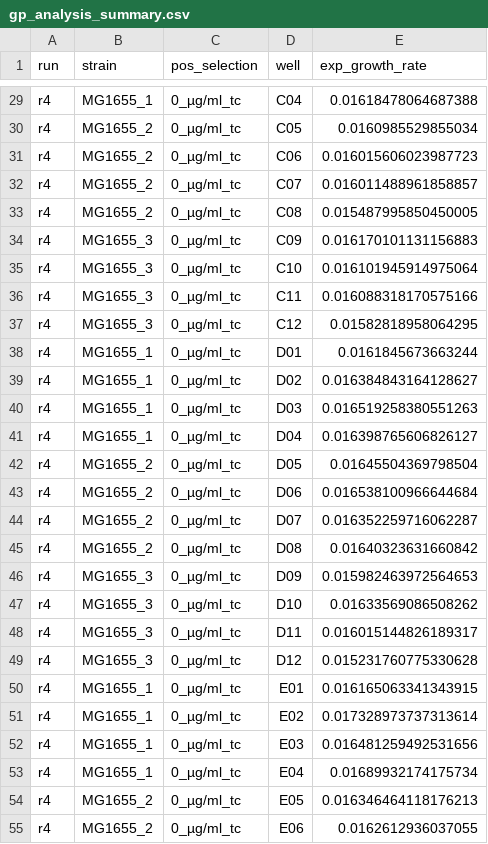
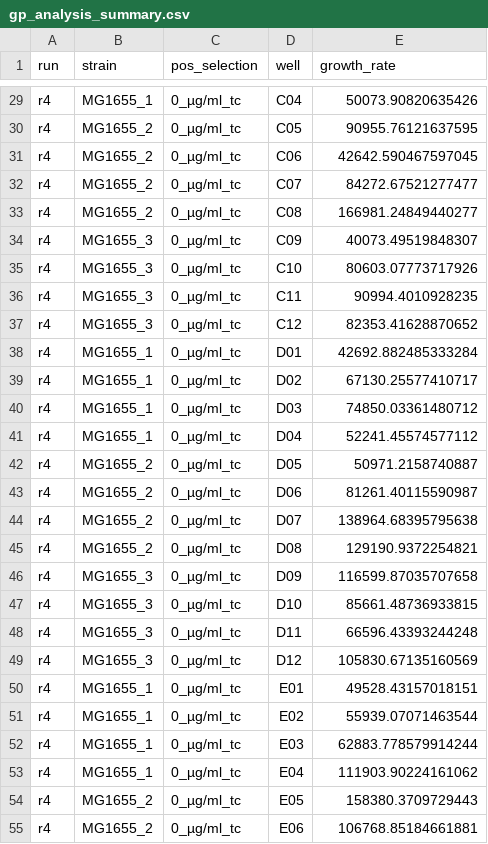
Before and after one commit to RPGroup-PBoC/resistance_evolution, a CSV file: processing/plate_reader/20220701_r4_MG1655_calibration/gp_analysis_summary.csv, drawn as a sheet; only a part is shown, gaps mark what is left out; the diff covers the shown part only; the diff names each change by its address in the sheet, - before the commit and + after, or states it on an @@ line.

```diff
--- a/processing/plate_reader/20220701_r4_MG1655_calibration/gp_analysis_summary.csv
+++ b/processing/plate_reader/20220701_r4_MG1655_calibration/gp_analysis_summary.csv
-E1: exp_growth_rate
+E1: growth_rate
-E29 (growth_rate): 0.01618478064687388
+E29 (growth_rate): 50073.90820635426
-E30 (growth_rate): 0.0160985529855034
+E30 (growth_rate): 90955.76121637595
-E31 (growth_rate): 0.016015606023987723
+E31 (growth_rate): 42642.590467597045
-E32 (growth_rate): 0.016011488961858857
+E32 (growth_rate): 84272.67521277477
-E33 (growth_rate): 0.015487995850450005
+E33 (growth_rate): 166981.24849440277
-E34 (growth_rate): 0.016170101131156883
+E34 (growth_rate): 40073.49519848307
-E35 (growth_rate): 0.016101945914975064
+E35 (growth_rate): 80603.07773717926
-E36 (growth_rate): 0.016088318170575166
+E36 (growth_rate): 90994.4010928235
-E37 (growth_rate): 0.01582818958064295
+E37 (growth_rate): 82353.41628870652
-E38 (growth_rate): 0.0161845673663244
+E38 (growth_rate): 42692.882485333284
-E39 (growth_rate): 0.016384843164128627
+E39 (growth_rate): 67130.25577410717
-E40 (growth_rate): 0.016519258380551263
+E40 (growth_rate): 74850.03361480712
-E41 (growth_rate): 0.016398765606826127
+E41 (growth_rate): 52241.45574577112
-E42 (growth_rate): 0.01645504369798504
+E42 (growth_rate): 50971.2158740887
-E43 (growth_rate): 0.016538100966644684
+E43 (growth_rate): 81261.40115590987
-E44 (growth_rate): 0.016352259716062287
+E44 (growth_rate): 138964.68395795638
-E45 (growth_rate): 0.01640323631660842
+E45 (growth_rate): 129190.9372254821
-E46 (growth_rate): 0.015982463972564653
+E46 (growth_rate): 116599.87035707658
-E47 (growth_rate): 0.01633569086508262
+E47 (growth_rate): 85661.48736933815
-E48 (growth_rate): 0.016015144826189317
+E48 (growth_rate): 66596.43393244248
-E49 (growth_rate): 0.015231760775330628
+E49 (growth_rate): 105830.67135160569
-E50 (growth_rate): 0.016165063341343915
+E50 (growth_rate): 49528.43157018151
-E51 (growth_rate): 0.017328973737313614
+E51 (growth_rate): 55939.07071463544
-E52 (growth_rate): 0.016481259492531656
+E52 (growth_rate): 62883.778579914244
-E53 (growth_rate): 0.01689932174175734
+E53 (growth_rate): 111903.90224161062
-E54 (growth_rate): 0.016346464118176213
+E54 (growth_rate): 158380.3709729443
-E55 (growth_rate): 0.0162612936037055
+E55 (growth_rate): 106768.85184661881
```
Also changed, not shown: 69 edited cells elsewhere in this file, 4 other files.
